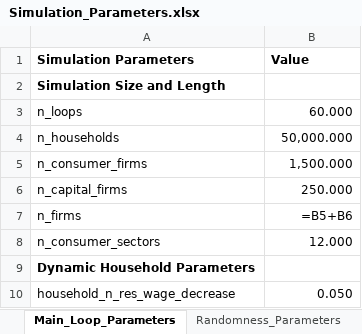
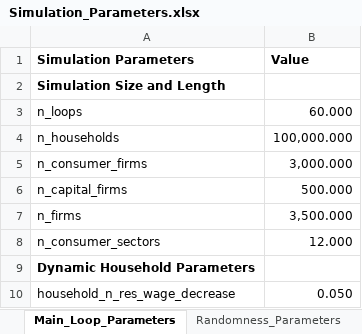
Before and after one commit to feyzijan/Vulcan, an Excel workbook: InitializationData/Simulation_Parameters.xlsx, sheet Main_Loop_Parameters, drawn as a sheet; only a part is shown; values as stored, in another font and other column widths than the file's, no borders; formulas without a stored value are shown as written; the diff names each change by its address in the sheet, - before the commit and + after, or states it on an @@ line.

```diff
--- a/InitializationData/Simulation_Parameters.xlsx (sheet Main_Loop_Parameters)
+++ b/InitializationData/Simulation_Parameters.xlsx (sheet Main_Loop_Parameters)
-B4 (Value): 50,000.000
+B4 (Value): 100,000.000
-B5 (Value): 1,500.000
+B5 (Value): 3,000.000
-B6 (Value): 250.000
+B6 (Value): 500.000
-B7 (Value): =B5+B6
+B7 (Value): 3,500.000
```
Also changed, not shown: 2 other files.
